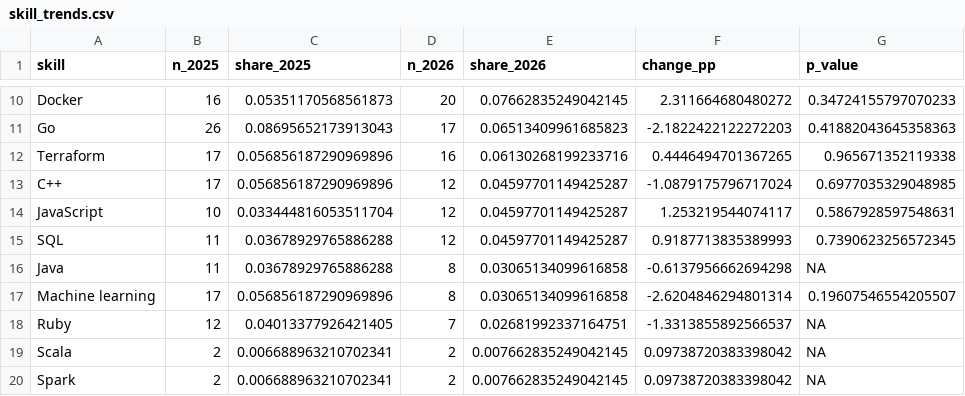
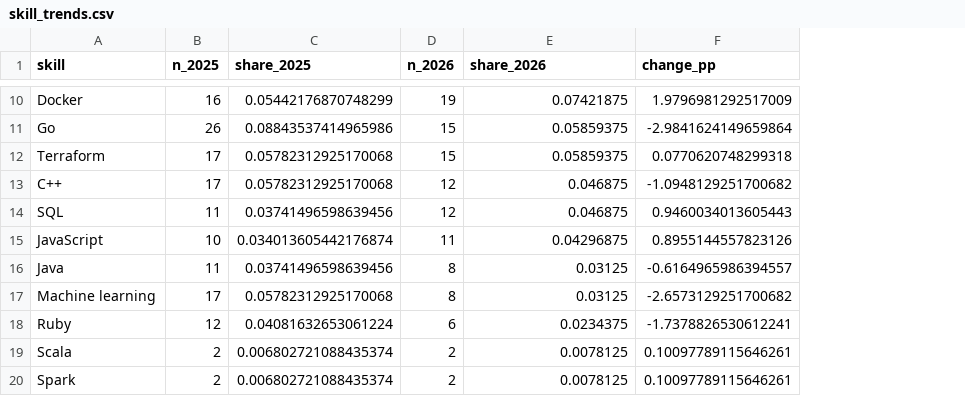
Before and after one commit to yipin-grena/aeds6400-blog, a CSV file: posts/web-scraping/results/tables/skill_trends.csv, drawn as a sheet; only a part is shown, gaps mark what is left out; removed rows and columns are numbered as before the commit, all else as after; the diff covers the shown part only; the diff names each change by its address in the sheet, - before the commit and + after, or states it on an @@ line.

```diff
--- a/posts/web-scraping/results/tables/skill_trends.csv
+++ b/posts/web-scraping/results/tables/skill_trends.csv
-column G (p_value), rows 10-13: 0.34724155797070233 | 0.41882043645358363 | 0.965671352119338 | 0.6977035329048985; rows 15-20: 0.7390623256572345 | NA | 0.19607546554205507 | NA | NA | NA
-C10 (share_2025): 0.05351170568561873
+C10 (share_2025): 0.05442176870748299
-D10 (n_2026): 20
+D10 (n_2026): 19
-E10 (share_2026): 0.07662835249042145
+E10 (share_2026): 0.07421875
-F10 (change_pp): 2.311664680480272
+F10 (change_pp): 1.9796981292517009
-C11 (share_2025): 0.08695652173913043
+C11 (share_2025): 0.08843537414965986
-D11 (n_2026): 17
+D11 (n_2026): 15
-E11 (share_2026): 0.06513409961685823
+E11 (share_2026): 0.05859375
-F11 (change_pp): -2.1822422122272203
+F11 (change_pp): -2.9841624149659864
-C12:C13 (share_2025): 0.056856187290969896
+C12:C13 (share_2025): 0.05782312925170068
-D12 (n_2026): 16
+D12 (n_2026): 15
-E12 (share_2026): 0.06130268199233716
+E12 (share_2026): 0.05859375
-F12 (change_pp): 0.4446494701367265
+F12 (change_pp): 0.0770620748299318
-E13 (share_2026): 0.04597701149425287
+E13 (share_2026): 0.046875
-F13 (change_pp): -1.0879175796717024
+F13 (change_pp): -1.0948129251700682
-row 14: JavaScript | 10 | 0.033444816053511704 | 12 | 0.04597701149425287 | 1.253219544074117 | 0.5867928597548631
-C14 (share_2025): 0.03678929765886288
+C14 (share_2025): 0.03741496598639456
-E14 (share_2026): 0.04597701149425287
+E14 (share_2026): 0.046875
-F14 (change_pp): 0.9187713835389993
+F14 (change_pp): 0.9460034013605443
+row 15: JavaScript | 10 | 0.034013605442176874 | 11 | 0.04296875 | 0.8955144557823126
-C16 (share_2025): 0.03678929765886288
+C16 (share_2025): 0.03741496598639456
-E16:E17 (share_2026): 0.03065134099616858
+E16:E17 (share_2026): 0.03125
-F16 (change_pp): -0.6137956662694298
+F16 (change_pp): -0.6164965986394557
-C17 (share_2025): 0.056856187290969896
+C17 (share_2025): 0.05782312925170068
-F17 (change_pp): -2.6204846294801314
+F17 (change_pp): -2.6573129251700682
-C18 (share_2025): 0.04013377926421405
+C18 (share_2025): 0.04081632653061224
-D18 (n_2026): 7
+D18 (n_2026): 6
-E18 (share_2026): 0.02681992337164751
+E18 (share_2026): 0.0234375
-F18 (change_pp): -1.3313855892566537
+F18 (change_pp): -1.7378826530612241
-C19:C20 (share_2025): 0.006688963210702341
+C19:C20 (share_2025): 0.006802721088435374
-E19:E20 (share_2026): 0.007662835249042145
+E19:E20 (share_2026): 0.0078125
-F19:F20 (change_pp): 0.09738720383398042
+F19:F20 (change_pp): 0.10097789115646261
```
Also changed, not shown: 31 edited cells elsewhere in this file, posts/web-scraping/data/processed/skills_long.csv, 23 other files.
